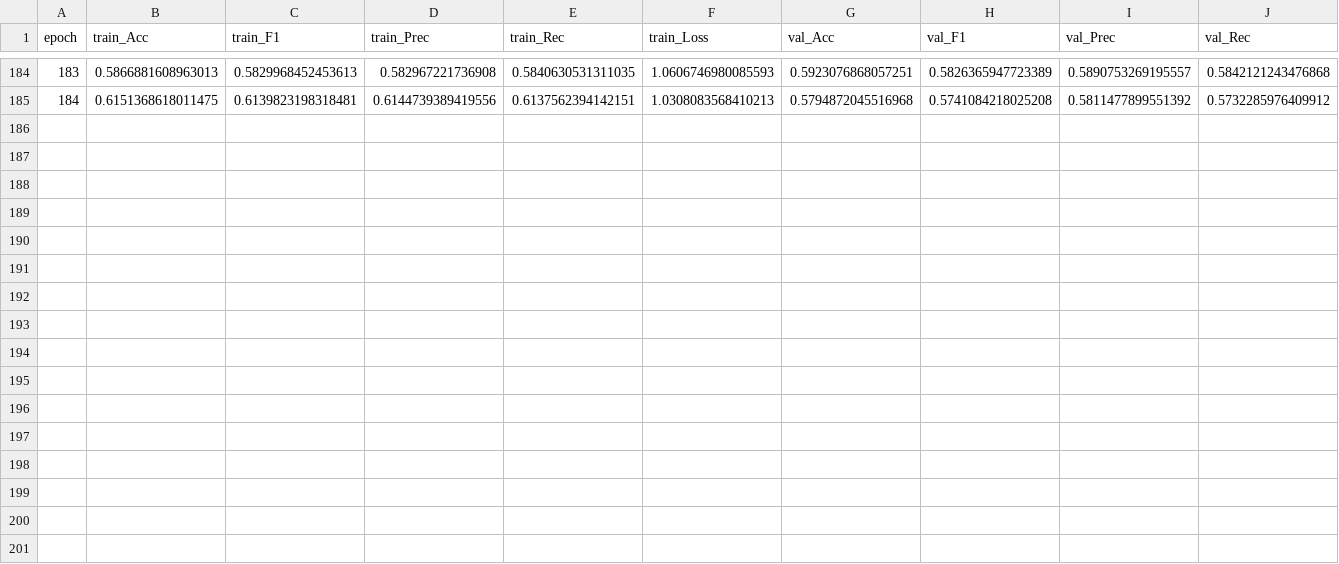
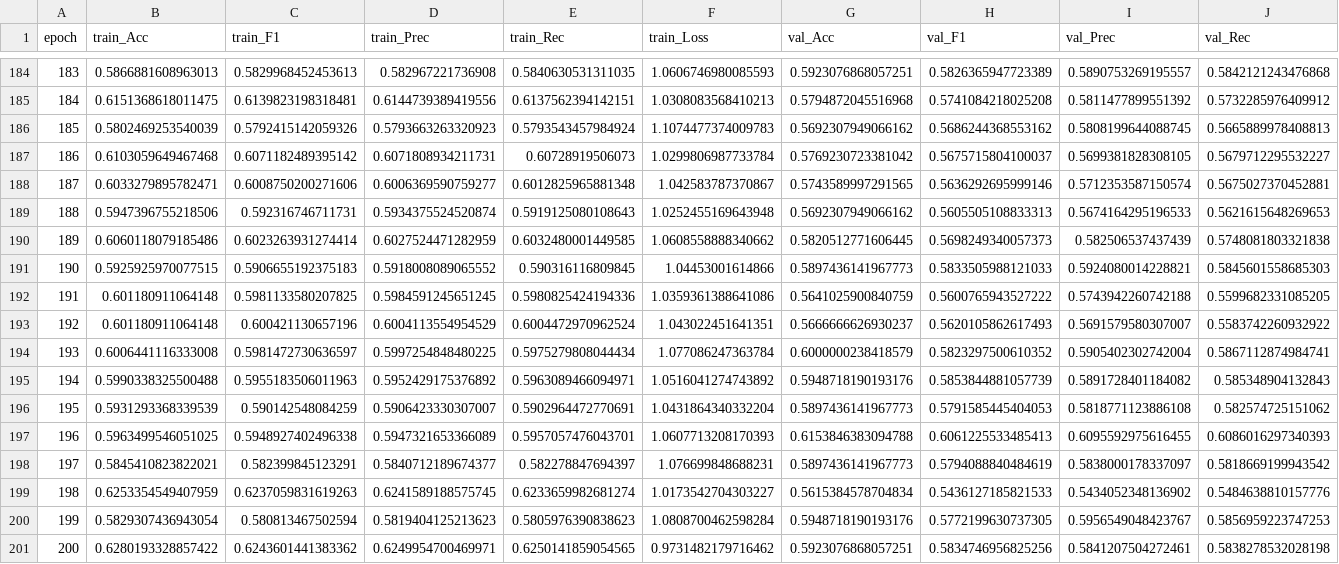
Before and after one commit to An0jin/ToneiverseLinux, a CSV file: DL/personal_color/run/train5/result.csv, drawn as a sheet; only a part is shown, gaps mark what is left out; rows hold the shown columns only; the diff names each change by its address in the sheet, - before the commit and + after, or states it on an @@ line.

Commit message:
Refresh personal color train5 model
Updated the train5 ONNX checkpoints and CSV metrics after additional training epochs (185-200). The latest run reflects a fresh model snapshot with improved training metrics, while validation performance remains mixed and indicates this is an iterative training update rather than a finalized convergence point.

```diff
--- a/DL/personal_color/run/train5/result.csv
+++ b/DL/personal_color/run/train5/result.csv
+row 186: 185 | 0.5802469253540039 | 0.5792415142059326 | 0.5793663263320923 | 0.5793543457984924 | 1.1074477374009783 | 0.5692307949066162 | 0.5686244368553162 | 0.5808199644088745 | 0.5665889978408813
+row 187: 186 | 0.6103059649467468 | 0.6071182489395142 | 0.6071808934211731 | 0.60728919506073 | 1.0299806987733784 | 0.5769230723381042 | 0.5675715804100037 | 0.5699381828308105 | 0.5679712295532227
+row 188: 187 | 0.6033279895782471 | 0.6008750200271606 | 0.6006369590759277 | 0.6012825965881348 | 1.042583787370867 | 0.5743589997291565 | 0.5636292695999146 | 0.5712353587150574 | 0.5675027370452881
+row 189: 188 | 0.5947396755218506 | 0.592316746711731 | 0.5934375524520874 | 0.5919125080108643 | 1.0252455169643948 | 0.5692307949066162 | 0.5605505108833313 | 0.5674164295196533 | 0.5621615648269653
+row 190: 189 | 0.6060118079185486 | 0.6023263931274414 | 0.6027524471282959 | 0.6032480001449585 | 1.0608558888340662 | 0.5820512771606445 | 0.5698249340057373 | 0.582506537437439 | 0.5748081803321838
+row 191: 190 | 0.5925925970077515 | 0.5906655192375183 | 0.5918008089065552 | 0.590316116809845 | 1.04453001614866 | 0.5897436141967773 | 0.5833505988121033 | 0.5924080014228821 | 0.5845601558685303
+row 192: 191 | 0.601180911064148 | 0.5981133580207825 | 0.5984591245651245 | 0.5980825424194336 | 1.0359361388641086 | 0.5641025900840759 | 0.5600765943527222 | 0.5743942260742188 | 0.5599682331085205
+row 193: 192 | 0.601180911064148 | 0.600421130657196 | 0.6004113554954529 | 0.6004472970962524 | 1.043022451641351 | 0.5666666626930237 | 0.5620105862617493 | 0.5691579580307007 | 0.5583742260932922
+row 194: 193 | 0.6006441116333008 | 0.5981472730636597 | 0.5997254848480225 | 0.5975279808044434 | 1.077086247363784 | 0.6000000238418579 | 0.5823297500610352 | 0.5905402302742004 | 0.5867112874984741
+row 195: 194 | 0.5990338325500488 | 0.5955183506011963 | 0.5952429175376892 | 0.5963089466094971 | 1.0516041274743892 | 0.5948718190193176 | 0.5853844881057739 | 0.5891728401184082 | 0.585348904132843
+row 196: 195 | 0.5931293368339539 | 0.590142548084259 | 0.5906423330307007 | 0.5902964472770691 | 1.0431864340332204 | 0.5897436141967773 | 0.5791585445404053 | 0.5818771123886108 | 0.582574725151062
+row 197: 196 | 0.5963499546051025 | 0.5948927402496338 | 0.5947321653366089 | 0.5957057476043701 | 1.0607713208170393 | 0.6153846383094788 | 0.6061225533485413 | 0.6095592975616455 | 0.6086016297340393
+row 198: 197 | 0.5845410823822021 | 0.582399845123291 | 0.5840712189674377 | 0.582278847694397 | 1.076699848688231 | 0.5897436141967773 | 0.5794088840484619 | 0.5838000178337097 | 0.5818669199943542
+row 199: 198 | 0.6253354549407959 | 0.6237059831619263 | 0.6241589188575745 | 0.6233659982681274 | 1.0173542704303227 | 0.5615384578704834 | 0.5436127185821533 | 0.5434052348136902 | 0.5484638810157776
+row 200: 199 | 0.5829307436943054 | 0.580813467502594 | 0.5819404125213623 | 0.5805976390838623 | 1.0808700462598284 | 0.5948718190193176 | 0.5772199630737305 | 0.5956549048423767 | 0.5856959223747253
+row 201: 200 | 0.6280193328857422 | 0.6243601441383362 | 0.6249954700469971 | 0.6250141859054565 | 0.9731482179716462 | 0.5923076868057251 | 0.5834746956825256 | 0.5841207504272461 | 0.5838278532028198
```
Also changed, not shown: 2 other files.
